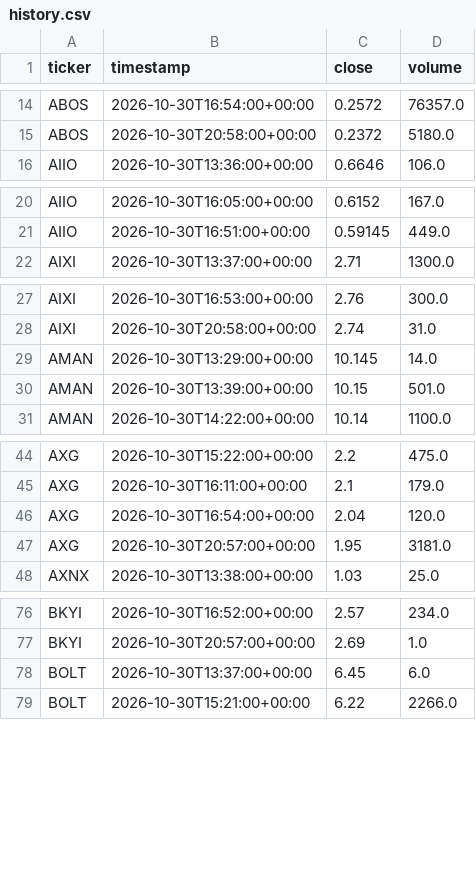
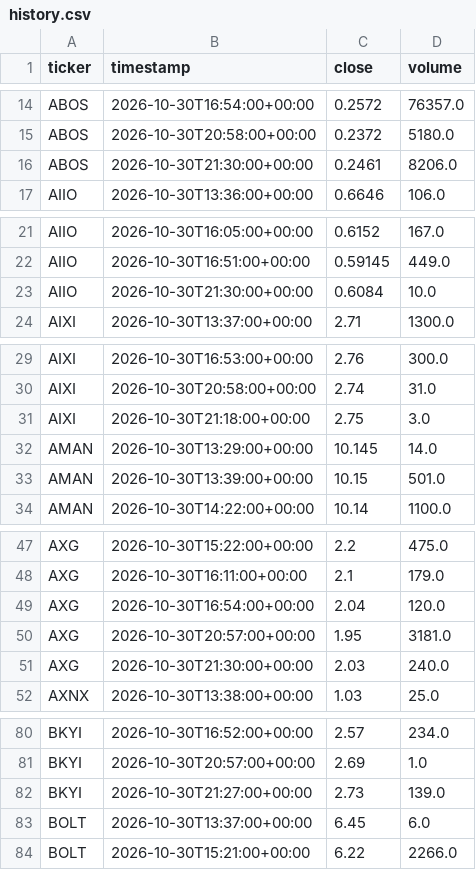
Before and after one commit to somiYu0720/nasdaq7-radar, a CSV file: experiments/history.csv, drawn as a sheet; only a part is shown, gaps mark what is left out; the diff covers the shown part only; the diff names each change by its address in the sheet, - before the commit and + after, or states it on an @@ line.

```diff
--- a/experiments/history.csv
+++ b/experiments/history.csv
+row 16: ABOS | 2026-10-30T21:30:00+00:00 | 0.2461 | 8206.0
+row 23: AIIO | 2026-10-30T21:30:00+00:00 | 0.6084 | 10.0
+row 31: AIXI | 2026-10-30T21:18:00+00:00 | 2.75 | 3.0
+row 51: AXG | 2026-10-30T21:30:00+00:00 | 2.03 | 240.0
+row 82: BKYI | 2026-10-30T21:27:00+00:00 | 2.73 | 139.0
```
Also changed, not shown: 39 added rows elsewhere in this file, 1 other file.
